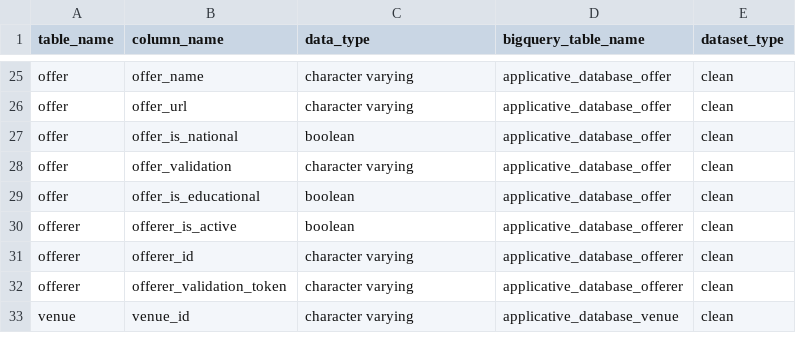
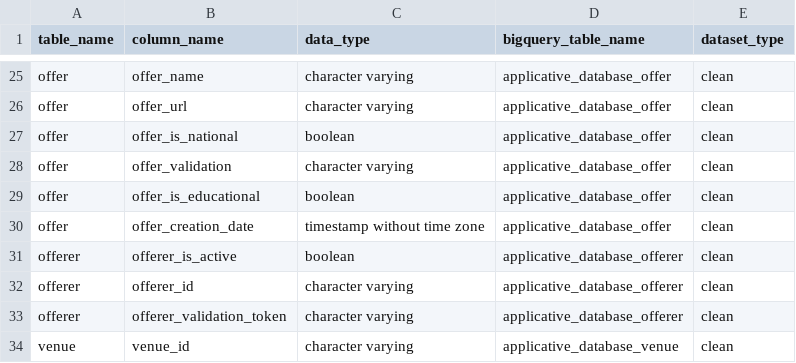
Before and after one commit to pass-culture/data-gcp, a CSV file: orchestration/dags/tables.csv, drawn as a sheet; only a part is shown, gaps mark what is left out.

```diff
--- a/orchestration/dags/tables.csv
+++ b/orchestration/dags/tables.csv
@@ -29,2 +29,3 @@ offer,offer_validation,character varying,applicative_database_offer,clean
 offer,offer_is_educational,boolean,applicative_database_offer,clean
+offer,offer_creation_date,timestamp without time zone,applicative_database_offer,clean
 offerer,offerer_is_active,boolean,applicative_database_offerer,clean
```
Also changed, not shown: 5 other files.
